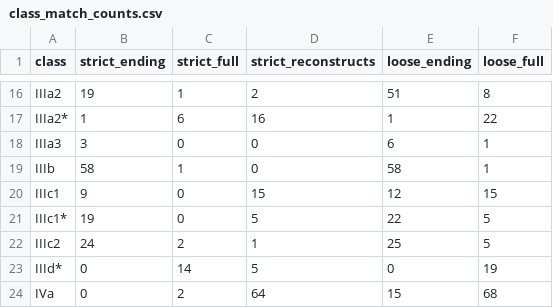
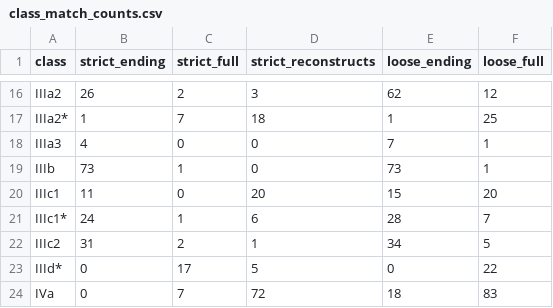
Before and after one commit to CharlieMcVicker/king-recreation, a CSV file: artifacts/reports/class_match_counts.csv, drawn as a sheet; only a part is shown, gaps mark what is left out; the diff covers the shown part only; the diff names each change by its address in the sheet, - before the commit and + after, or states it on an @@ line.

```diff
--- a/artifacts/reports/class_match_counts.csv
+++ b/artifacts/reports/class_match_counts.csv
-B16 (strict_ending): 19
+B16 (strict_ending): 26
-C16 (strict_full): 1
+C16 (strict_full): 2
-D16 (strict_reconstructs): 2
+D16 (strict_reconstructs): 3
-E16 (loose_ending): 51
+E16 (loose_ending): 62
-F16 (loose_full): 8
+F16 (loose_full): 12
-C17 (strict_full): 6
+C17 (strict_full): 7
-D17 (strict_reconstructs): 16
+D17 (strict_reconstructs): 18
-F17 (loose_full): 22
+F17 (loose_full): 25
-B18 (strict_ending): 3
+B18 (strict_ending): 4
-E18 (loose_ending): 6
+E18 (loose_ending): 7
-B19 (strict_ending): 58
+B19 (strict_ending): 73
-E19 (loose_ending): 58
+E19 (loose_ending): 73
-B20 (strict_ending): 9
+B20 (strict_ending): 11
-D20 (strict_reconstructs): 15
+D20 (strict_reconstructs): 20
-E20 (loose_ending): 12
+E20 (loose_ending): 15
-F20 (loose_full): 15
+F20 (loose_full): 20
-B21 (strict_ending): 19
+B21 (strict_ending): 24
-C21 (strict_full): 0
+C21 (strict_full): 1
-D21 (strict_reconstructs): 5
+D21 (strict_reconstructs): 6
-E21 (loose_ending): 22
+E21 (loose_ending): 28
-F21 (loose_full): 5
+F21 (loose_full): 7
-B22 (strict_ending): 24
+B22 (strict_ending): 31
-E22 (loose_ending): 25
+E22 (loose_ending): 34
-C23 (strict_full): 14
+C23 (strict_full): 17
-F23 (loose_full): 19
+F23 (loose_full): 22
-C24 (strict_full): 2
+C24 (strict_full): 7
-D24 (strict_reconstructs): 64
+D24 (strict_reconstructs): 72
-E24 (loose_ending): 15
+E24 (loose_ending): 18
-F24 (loose_full): 68
+F24 (loose_full): 83
```
Also changed, not shown: 65 edited cells elsewhere in this file, artifacts/reports/class_near_misses.csv, artifacts/reports/consistency_analysis.csv, 21 other files.
